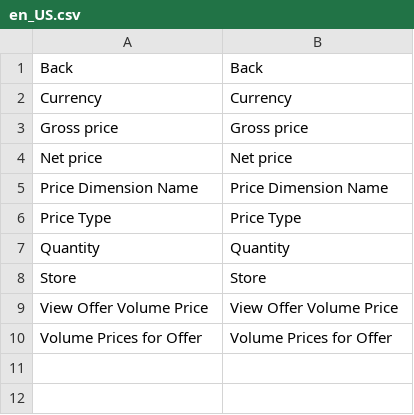
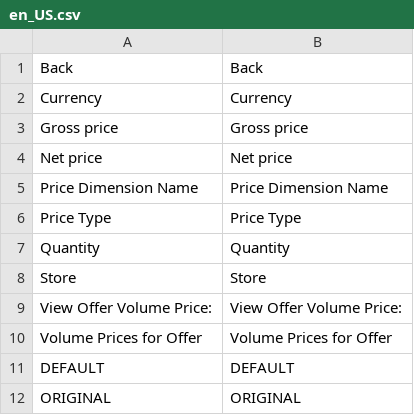
Before and after one commit to spryker/price-product-offer-volume-gui, a CSV file: data/translation/Zed/en_US.csv, drawn as a sheet.

```diff
--- a/data/translation/Zed/en_US.csv
+++ b/data/translation/Zed/en_US.csv
@@ -8,3 +8,5 @@ Quantity,Quantity
 Store,Store
-"View Offer Volume Price","View Offer Volume Price"
+"View Offer Volume Price:","View Offer Volume Price:"
 "Volume Prices for Offer","Volume Prices for Offer"
+DEFAULT,DEFAULT
+ORIGINAL,ORIGINAL
```
Also changed, not shown: data/translation/Zed/de_DE.csv, 7 other files.
